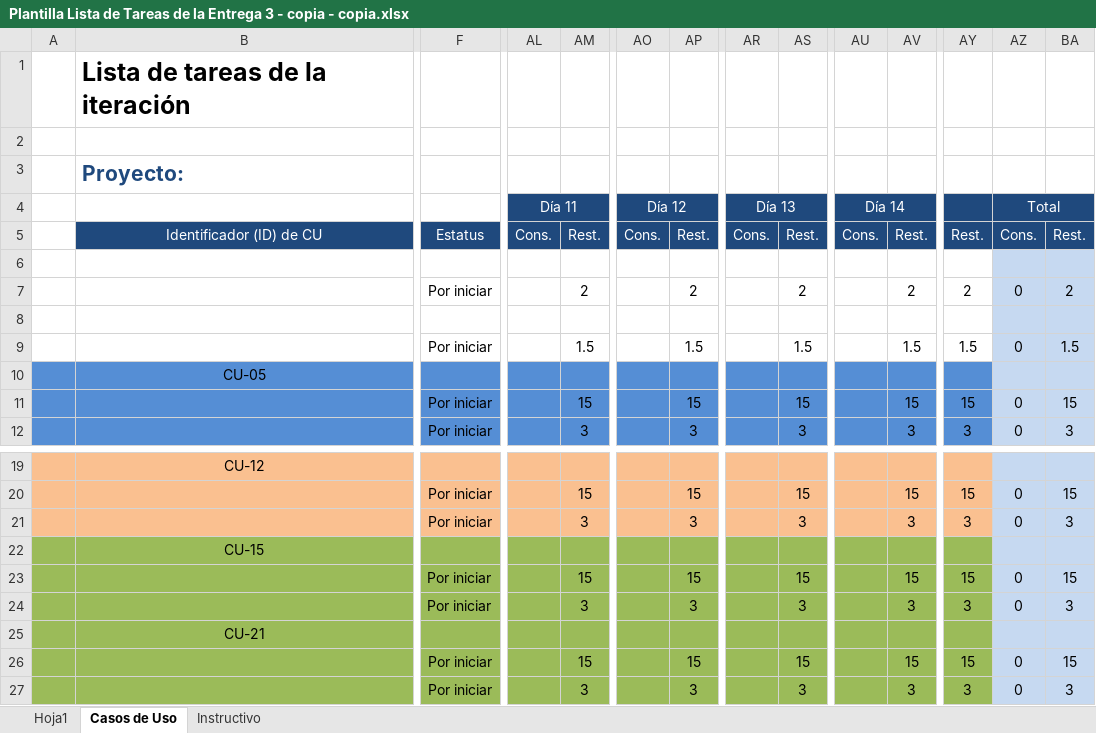
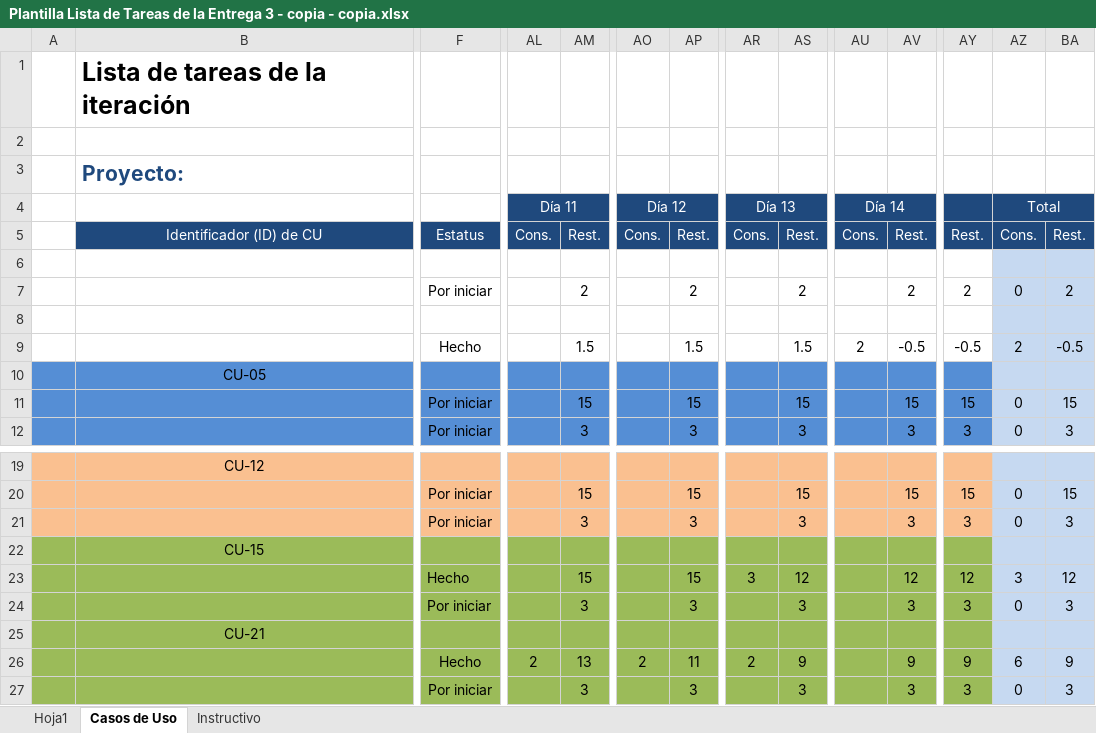
Before and after one commit to IsraelOzuna/Proyecto-de-tutorias-LIS, an Excel workbook: Plantillas/Entrega 4/Plantilla Lista de Tareas de la Entrega 3 - copia - copia.xlsx, sheet Casos de Uso, drawn as a sheet; only a part is shown, gaps mark what is left out; values as stored, in another font and other column widths than the file's, no borders; the diff names each change by its address in the sheet, - before the commit and + after, or states it on an @@ line.

```diff
--- a/Plantillas/Entrega 4/Plantilla Lista de Tareas de la Entrega 3 - copia - copia.xlsx (sheet Casos de Uso)
+++ b/Plantillas/Entrega 4/Plantilla Lista de Tareas de la Entrega 3 - copia - copia.xlsx (sheet Casos de Uso)
-F9: Por iniciar
+F9: Hecho
-AU9 (Día 14): (empty)
+AU9 (Día 14): 2
-AV9: 1.5
+AV9: -0.5
-AY9: 1.5
+AY9: -0.5
-AZ9 (Total): 0
+AZ9 (Total): 2
-BA9: 1.5
+BA9: -0.5
-F23: Por iniciar
+F23: Hecho
-AR23 (Día 13): (empty)
+AR23 (Día 13): 3
-AS23: 15
+AS23: 12
-AV23: 15
+AV23: 12
-AY23: 15
+AY23: 12
-AZ23 (Total): 0
+AZ23 (Total): 3
-BA23: 15
+BA23: 12
-F26: Por iniciar
+F26: Hecho
-AL26 (Día 11): (empty)
+AL26 (Día 11): 2
-AM26: 15
+AM26: 13
-AO26 (Día 12): (empty)
+AO26 (Día 12): 2
-AP26: 15
+AP26: 11
-AR26 (Día 13): (empty)
+AR26 (Día 13): 2
-AS26: 15
+AS26: 9
-AV26: 15
+AV26: 9
-AY26: 15
+AY26: 9
-AZ26 (Total): 0
+AZ26 (Total): 6
-BA26: 15
+BA26: 9
```
Also changed, not shown: Plantillas/Entrega 4/Plantilla de Casos de Uso .xlsx, 7 other files.
